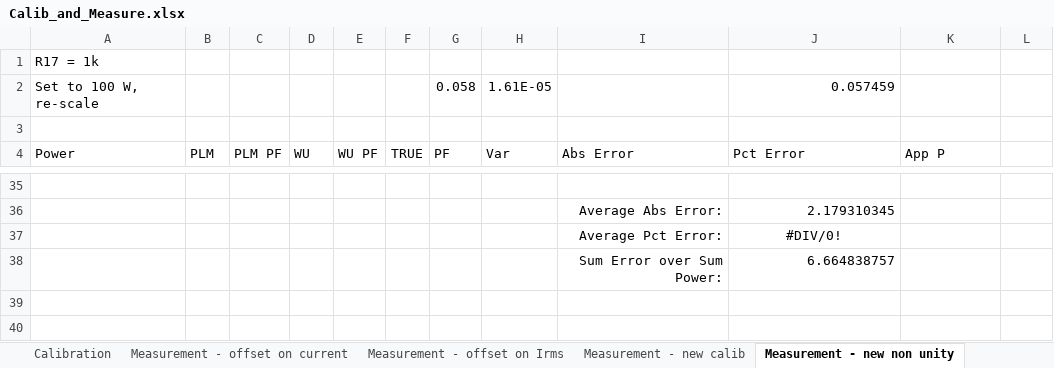
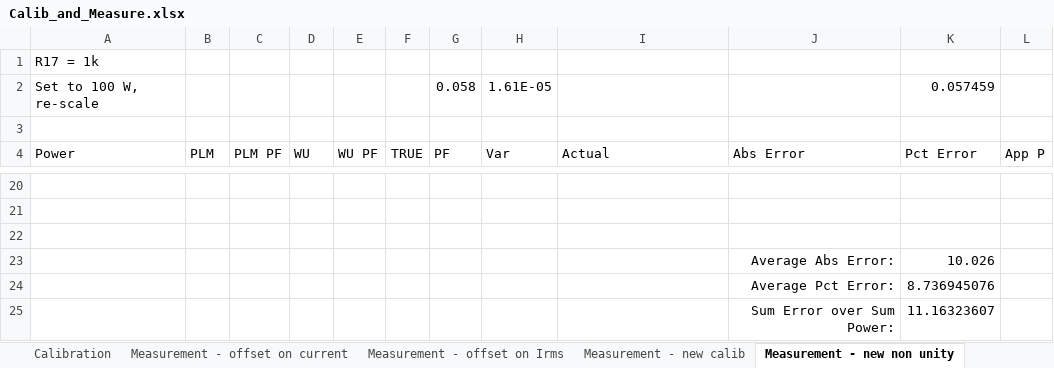
Before and after one commit to lab11/powerblade, an Excel workbook: software/ble/Calib_and_Measure.xlsx, sheet Measurement - new non unity, drawn as a sheet; only a part is shown, gaps mark what is left out; values as stored, in another font and other column widths than the file's, no borders; charts and pictures not drawn; removed rows and columns are numbered as before the commit, all else as after; the diff covers the shown part only; the diff names each change by its address in the sheet, - before the commit and + after, or states it on an @@ line.

Commit message:
finished calib and measure for household loads

```diff
--- a/software/ble/Calib_and_Measure.xlsx (sheet Measurement - new non unity)
+++ b/software/ble/Calib_and_Measure.xlsx (sheet Measurement - new non unity)
-J2 (Abs Error): 0.057459
+J2 (Abs Error): (empty)
-K2 (Pct Error): (empty)
+K2 (Pct Error): 0.057459
-I4: Abs Error
+I4: Actual
-J4: Pct Error
+J4: Abs Error
-K4: App P
+K4: Pct Error
-L4: (empty)
+L4: App P
-row 21:  |  |  |  |  |  |  |  | Average Abs Error: | 2.179310345
+row 21: (empty)
-row 22:  |  |  |  |  |  |  |  | Average Pct Error: | #DIV/0!
+row 22: (empty)
-row 38:  |  |  |  |  |  |  |  | Sum Error over Sum Power: | 6.664838757
+row 23:  |  |  |  |  |  |  |  |  | Average Abs Error: | 10.026
+row 24:  |  |  |  |  |  |  |  |  | Average Pct Error: | 8.736945076
+row 25:  |  |  |  |  |  |  |  |  | Sum Error over Sum Power: | 11.16323607
```
Also changed, not shown: 11 added rows, 26 removed rows, 16 edited cells and cell formats elsewhere in this sheet, charts or pictures, 1 other file.
